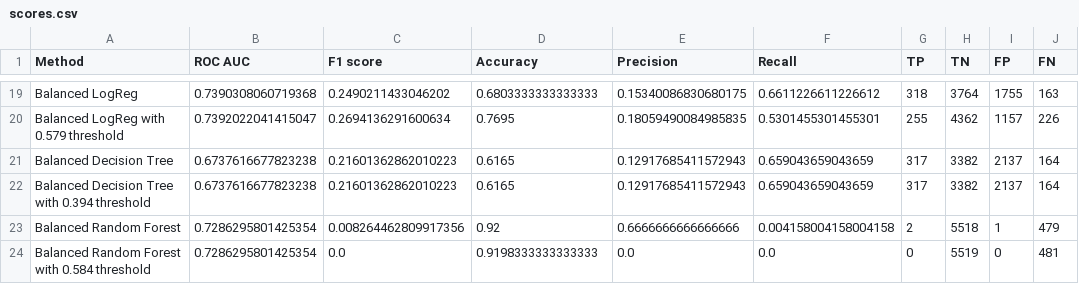
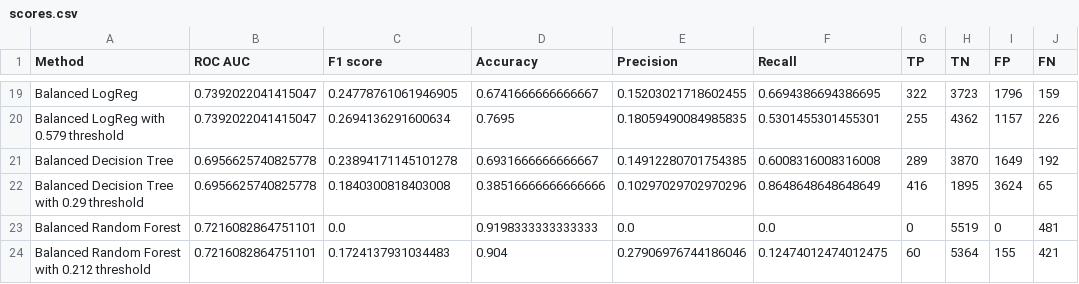
Before and after one commit to Valkea/OC_AI_04, a CSV file: data/scores.csv, drawn as a sheet; only a part is shown, gaps mark what is left out; removed rows and columns are numbered as before the commit, all else as after; the diff covers the shown part only; the diff names each change by its address in the sheet, - before the commit and + after, or states it on an @@ line.

```diff
--- a/data/scores.csv
+++ b/data/scores.csv
-B19 (ROC AUC): 0.7390308060719368
+B19 (ROC AUC): 0.7392022041415047
-C19 (F1 score): 0.2490211433046202
+C19 (F1 score): 0.24778761061946905
-D19 (Accuracy): 0.6803333333333333
+D19 (Accuracy): 0.6741666666666667
-E19 (Precision): 0.15340086830680175
+E19 (Precision): 0.15203021718602455
-F19 (Recall): 0.6611226611226612
+F19 (Recall): 0.6694386694386695
-G19 (TP): 318
+G19 (TP): 322
-H19 (TN): 3764
+H19 (TN): 3723
-I19 (FP): 1755
+I19 (FP): 1796
-J19 (FN): 163
+J19 (FN): 159
-B21 (ROC AUC): 0.6737616677823238
+B21 (ROC AUC): 0.6956625740825778
-C21 (F1 score): 0.21601362862010223
+C21 (F1 score): 0.23894171145101278
-D21 (Accuracy): 0.6165
+D21 (Accuracy): 0.6931666666666667
-E21 (Precision): 0.12917685411572943
+E21 (Precision): 0.14912280701754385
-F21 (Recall): 0.659043659043659
+F21 (Recall): 0.6008316008316008
-G21 (TP): 317
+G21 (TP): 289
-H21 (TN): 3382
+H21 (TN): 3870
-I21 (FP): 2137
+I21 (FP): 1649
-J21 (FN): 164
+J21 (FN): 192
-row 22: Balanced Decision Tree with 0.394 threshold | 0.6737616677823238 | 0.21601362862010223 | 0.6165 | 0.12917685411572943 | 0.659043659043659 | 317 | 3382 | 2137 | 164
-row 23: Balanced Random Forest | 0.7286295801425354 | 0.008264462809917356 | 0.92 | 0.6666666666666666 | 0.004158004158004158 | 2 | 5518 | 1 | 479
+row 22: Balanced Decision Tree with 0.29 threshold | 0.6956625740825778 | 0.1840300818403008 | 0.38516666666666666 | 0.10297029702970296 | 0.8648648648648649 | 416 | 1895 | 3624 | 65
-A23 (Method): Balanced Random Forest with 0.584 threshold
+A23 (Method): Balanced Random Forest
-B23 (ROC AUC): 0.7286295801425354
+B23 (ROC AUC): 0.7216082864751101
+row 24: Balanced Random Forest with 0.212 threshold | 0.7216082864751101 | 0.1724137931034483 | 0.904 | 0.27906976744186046 | 0.12474012474012475 | 60 | 5364 | 155 | 421
```
Also changed, not shown: 4 added rows, 4 removed rows and 36 edited cells elsewhere in this file, 1 other file.
